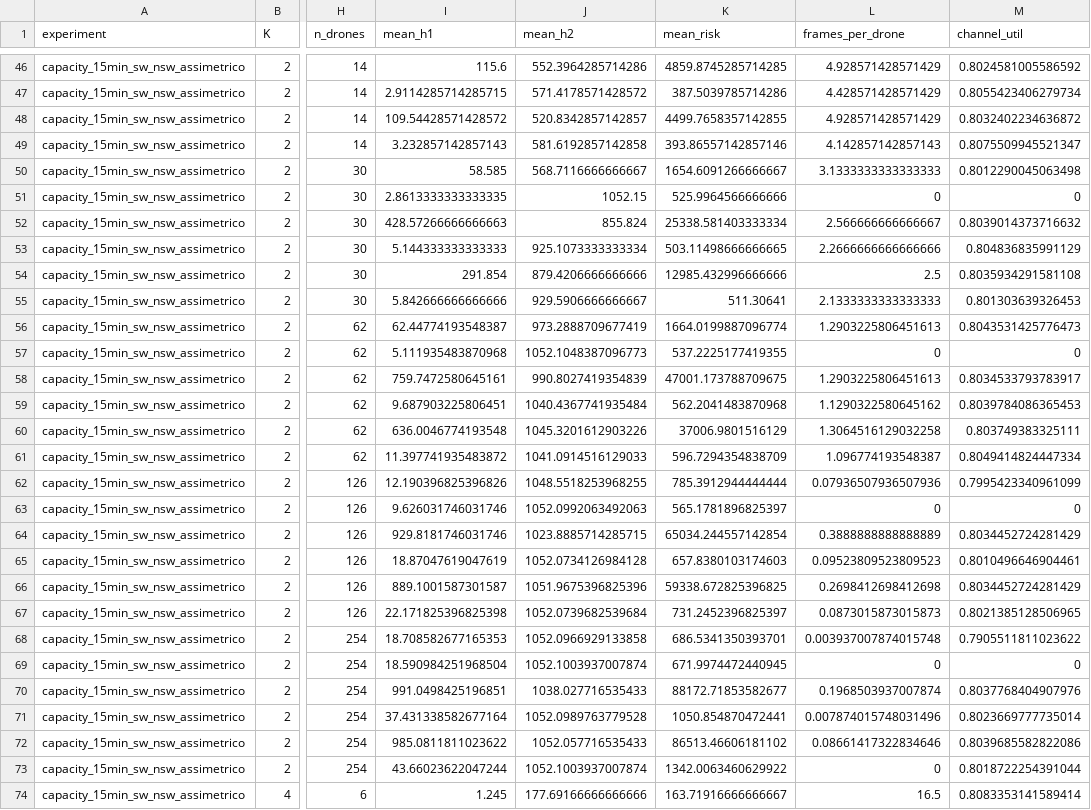
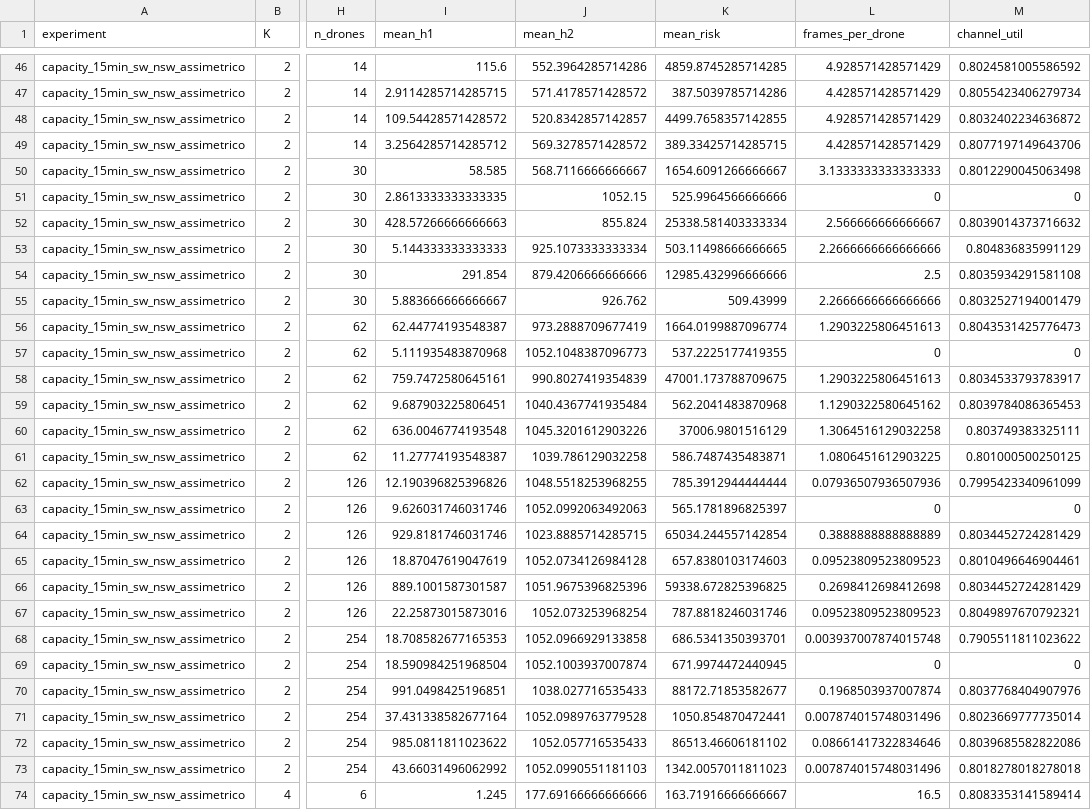
Before and after one commit to andremelow/UAM-AoI-Risk-Sim, a CSV file: Dash/capacity-lite/data/capacity_summary.csv, drawn as a sheet; only a part is shown, gaps mark what is left out; the diff covers the shown part only; the diff names each change by its address in the sheet, - before the commit and + after, or states it on an @@ line.

```diff
--- a/Dash/capacity-lite/data/capacity_summary.csv
+++ b/Dash/capacity-lite/data/capacity_summary.csv
-I49 (mean_h1): 3.232857142857143
+I49 (mean_h1): 3.2564285714285712
-J49 (mean_h2): 581.6192857142858
+J49 (mean_h2): 569.3278571428572
-K49 (mean_risk): 393.86557142857146
+K49 (mean_risk): 389.33425714285715
-L49 (frames_per_drone): 4.142857142857143
+L49 (frames_per_drone): 4.428571428571429
-M49 (channel_util): 0.8075509945521347
+M49 (channel_util): 0.8077197149643706
-I55 (mean_h1): 5.842666666666666
+I55 (mean_h1): 5.883666666666667
-J55 (mean_h2): 929.5906666666667
+J55 (mean_h2): 926.762
-K55 (mean_risk): 511.30641
+K55 (mean_risk): 509.43999
-L55 (frames_per_drone): 2.1333333333333333
+L55 (frames_per_drone): 2.2666666666666666
-M55 (channel_util): 0.801303639326453
+M55 (channel_util): 0.8032527194001479
-I61 (mean_h1): 11.397741935483872
+I61 (mean_h1): 11.27774193548387
-J61 (mean_h2): 1041.0914516129033
+J61 (mean_h2): 1039.786129032258
-K61 (mean_risk): 596.7294354838709
+K61 (mean_risk): 586.7487435483871
-L61 (frames_per_drone): 1.096774193548387
+L61 (frames_per_drone): 1.0806451612903225
-M61 (channel_util): 0.8049414824447334
+M61 (channel_util): 0.801000500250125
-I67 (mean_h1): 22.171825396825398
+I67 (mean_h1): 22.25873015873016
-J67 (mean_h2): 1052.0739682539684
+J67 (mean_h2): 1052.073253968254
-K67 (mean_risk): 731.2452396825397
+K67 (mean_risk): 787.8818246031746
-L67 (frames_per_drone): 0.0873015873015873
+L67 (frames_per_drone): 0.09523809523809523
-M67 (channel_util): 0.8021385128506965
+M67 (channel_util): 0.8049897670792321
-I73 (mean_h1): 43.66023622047244
+I73 (mean_h1): 43.66031496062992
-J73 (mean_h2): 1052.1003937007874
+J73 (mean_h2): 1052.0990551181103
-K73 (mean_risk): 1342.0063460629922
+K73 (mean_risk): 1342.0057011811023
-L73 (frames_per_drone): 0
+L73 (frames_per_drone): 0.007874015748031496
-M73 (channel_util): 0.8018722254391044
+M73 (channel_util): 0.8018278018278018
```
Also changed, not shown: 124 edited cells elsewhere in this file, docs/data/capacity_summary.csv, 3 other files.
